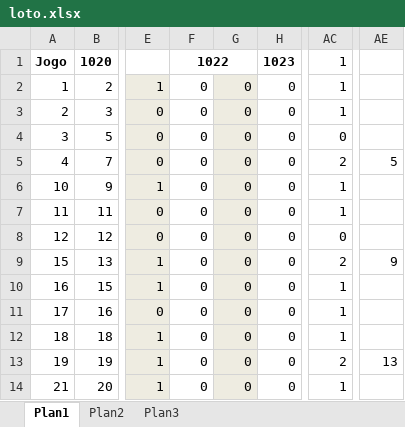
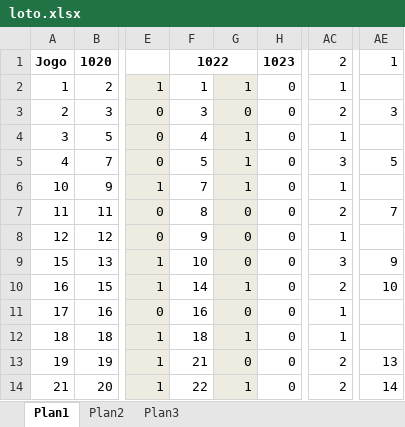
Before and after one commit to bengelbert/ifsc, an Excel workbook: loto.xlsx, sheet Plan1, drawn as a sheet; only a part is shown, gaps mark what is left out; values as stored, in another font and other column widths than the file's, no borders; the diff covers the shown part only; the diff names each change by its address in the sheet, - before the commit and + after, or states it on an @@ line.

```diff
--- a/loto.xlsx (sheet Plan1)
+++ b/loto.xlsx (sheet Plan1)
-AC1: 1
+AC1: 2
-AE1: (empty)
+AE1: 1
-F2: 0
+F2: 1
-G2: 0
+G2: 1
-F3: 0
+F3: 3
-AC3: 1
+AC3: 2
-AE3: (empty)
+AE3: 3
-F4: 0
+F4: 4
-G4:G6: 0
+G4:G6: 1
-AC4: 0
+AC4: 1
-F5: 0
+F5: 5
-AC5: 2
+AC5: 3
-F6: 0
+F6: 7
-F7: 0
+F7: 8
-AC7: 1
+AC7: 2
-AE7: (empty)
+AE7: 7
-F8: 0
+F8: 9
-AC8: 0
+AC8: 1
-F9: 0
+F9: 10
-AC9: 2
+AC9: 3
-F10: 0
+F10: 14
-G10: 0
+G10: 1
-AC10: 1
+AC10: 2
-AE10: (empty)
+AE10: 10
-F11: 0
+F11: 16
-F12: 0
+F12: 18
-G12: 0
+G12: 1
-F13: 0
+F13: 21
-F14: 0
+F14: 22
-G14: 0
+G14: 1
-AC14: 1
+AC14: 2
-AE14: (empty)
+AE14: 14
```
Also changed, not shown: 3 added rows, 3 removed rows and 7 edited cells elsewhere in this sheet, 1 other file.
